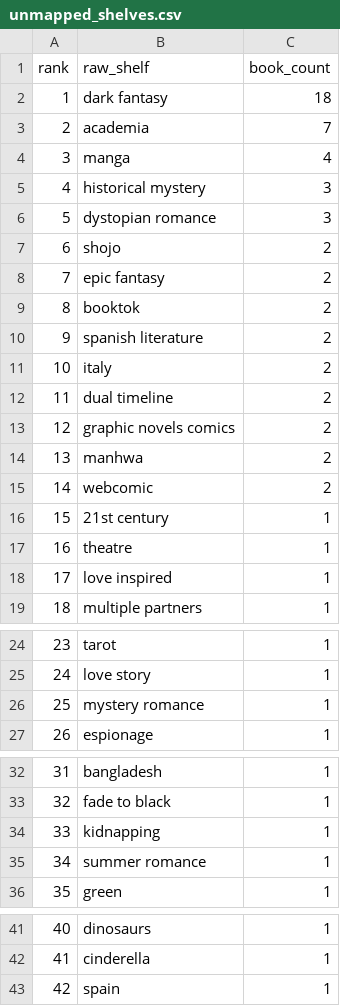
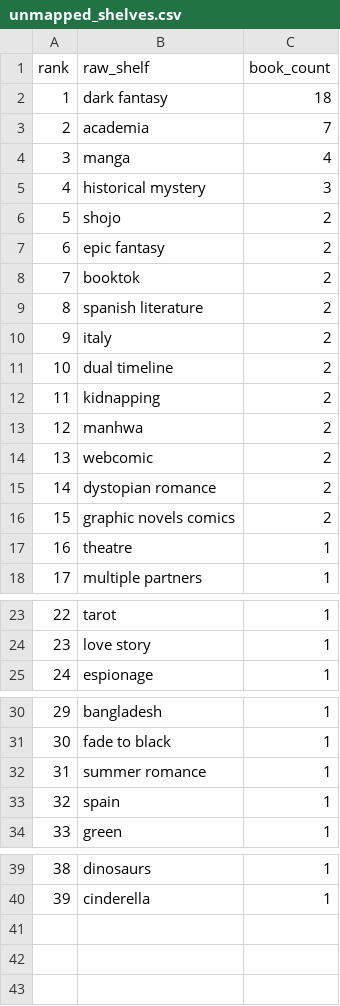
Before and after one commit to mariah32p/threnne-analytics, a CSV file: data/exports/unmapped_shelves.csv, drawn as a sheet; only a part is shown, gaps mark what is left out; removed rows and columns are numbered as before the commit, all else as after; the diff names each change by its address in the sheet, - before the commit and + after, or states it on an @@ line.

```diff
--- a/data/exports/unmapped_shelves.csv
+++ b/data/exports/unmapped_shelves.csv
-row 6: 5 | dystopian romance | 3
@@ column A (rank) renumbered between rows 6 and 40 @@
-B12 (raw_shelf): graphic novels comics
+B12 (raw_shelf): kidnapping
-row 16: 15 | 21st century | 1
+row 15: 14 | dystopian romance | 2
+row 16: 15 | graphic novels comics | 2
-row 18: 17 | love inspired | 1
-row 26: 25 | mystery romance | 1
-row 34: 33 | kidnapping | 1
@@ row 43 moved to row 33: 32 @@
```
Also changed, not shown: data/exports/forecast_report.csv, data/exports/forecast_stacks_report.csv, 4 other files.
